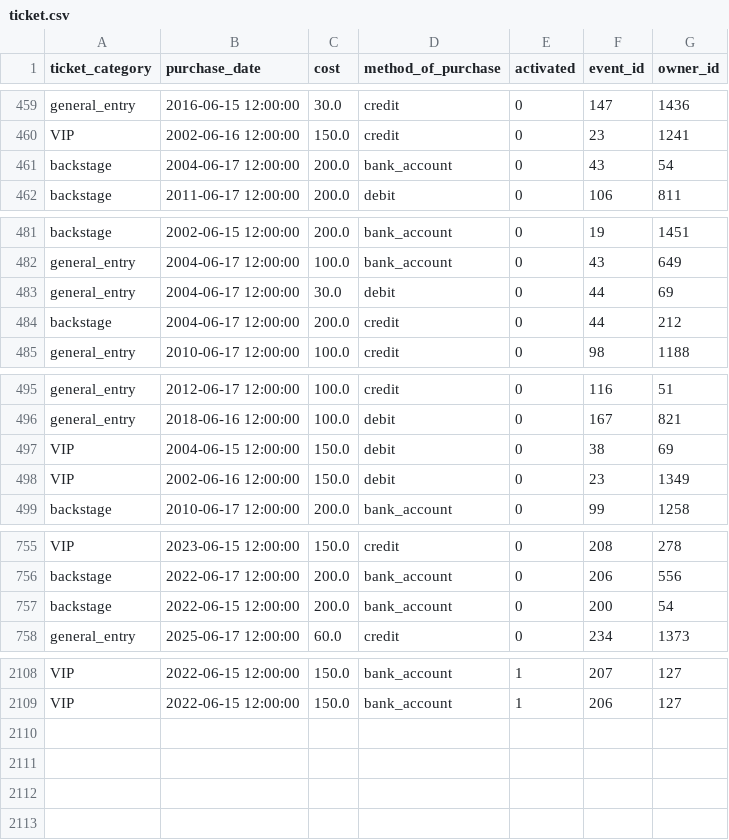
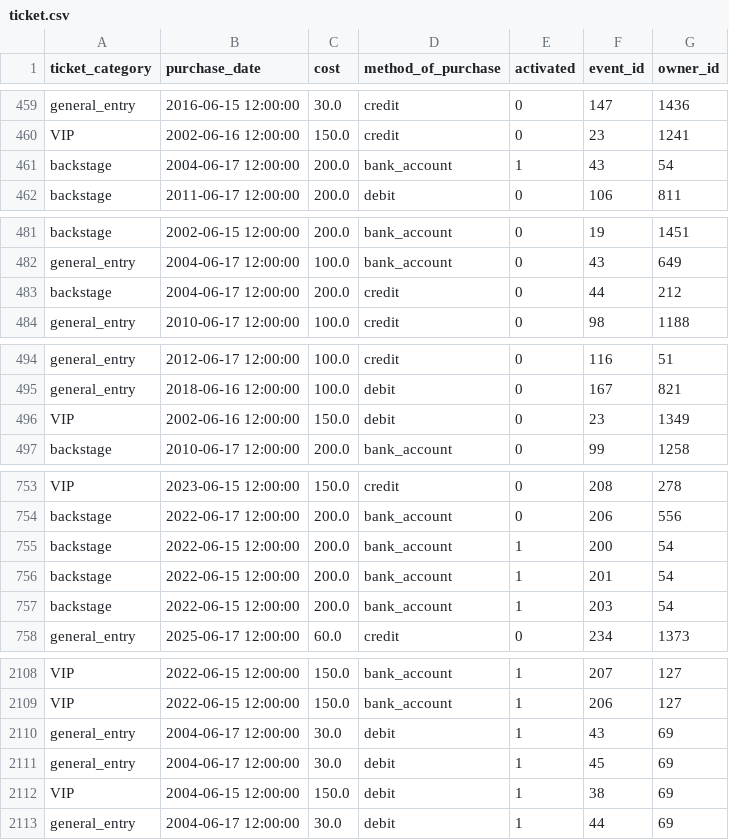
Before and after one commit to Nickp03/Databases-Ntua-Pulse_University_Music_Festival, a CSV file: code/ticket.csv, drawn as a sheet; only a part is shown, gaps mark what is left out; the diff covers the shown part only.

Commit message:
tickets for query 9

```diff
--- a/code/ticket.csv
+++ b/code/ticket.csv
@@ -460,3 +460,3 @@ general_entry,2016-06-15 12:00:00,30.0,credit,0,147,1436
 VIP,2002-06-16 12:00:00,150.0,credit,0,23,1241
-backstage,2004-06-17 12:00:00,200.0,bank_account,0,43,54
+backstage,2004-06-17 12:00:00,200.0,bank_account,1,43,54
 backstage,2011-06-17 12:00:00,200.0,debit,0,106,811
@@ -482,3 +482,2 @@ backstage,2002-06-15 12:00:00,200.0,bank_account,0,19,1451
 general_entry,2004-06-17 12:00:00,100.0,bank_account,0,43,649
-general_entry,2004-06-17 12:00:00,30.0,debit,0,44,69
 backstage,2004-06-17 12:00:00,200.0,credit,0,44,212
@@ -496,3 +495,2 @@ general_entry,2012-06-17 12:00:00,100.0,credit,0,116,51
 general_entry,2018-06-16 12:00:00,100.0,debit,0,167,821
-VIP,2004-06-15 12:00:00,150.0,debit,0,38,69
 VIP,2002-06-16 12:00:00,150.0,debit,0,23,1349
@@ -756,3 +754,5 @@ VIP,2023-06-15 12:00:00,150.0,credit,0,208,278
 backstage,2022-06-17 12:00:00,200.0,bank_account,0,206,556
-backstage,2022-06-15 12:00:00,200.0,bank_account,0,200,54
+backstage,2022-06-15 12:00:00,200.0,bank_account,1,200,54
+backstage,2022-06-15 12:00:00,200.0,bank_account,1,201,54
+backstage,2022-06-15 12:00:00,200.0,bank_account,1,203,54
 general_entry,2025-06-17 12:00:00,60.0,credit,0,234,1373
@@ -2109 +2109,5 @@ VIP,2022-06-15 12:00:00,150.0,bank_account,1,207,127
 VIP,2022-06-15 12:00:00,150.0,bank_account,1,206,127
+general_entry,2004-06-17 12:00:00,30.0,debit,1,43,69
+general_entry,2004-06-17 12:00:00,30.0,debit,1,45,69
+VIP,2004-06-15 12:00:00,150.0,debit,1,38,69
+general_entry,2004-06-17 12:00:00,30.0,debit,1,44,69
```
Also changed, not shown: 1 edited cell elsewhere in this file.
